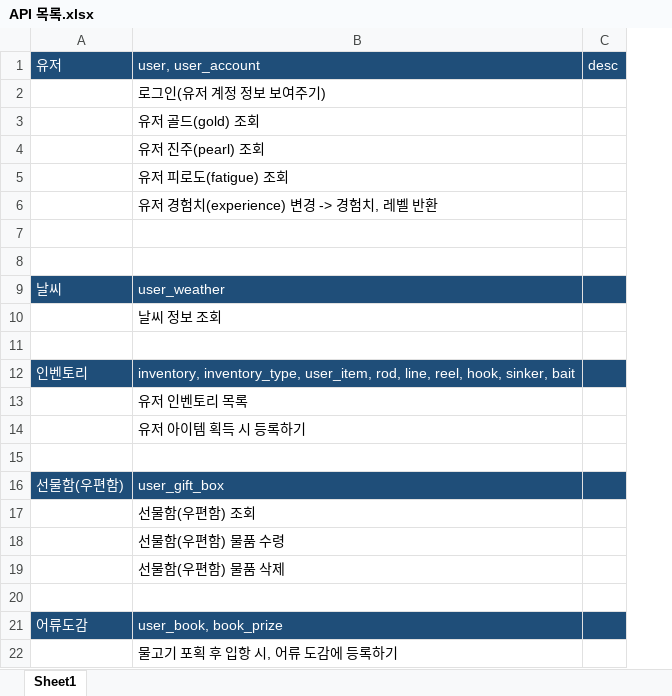
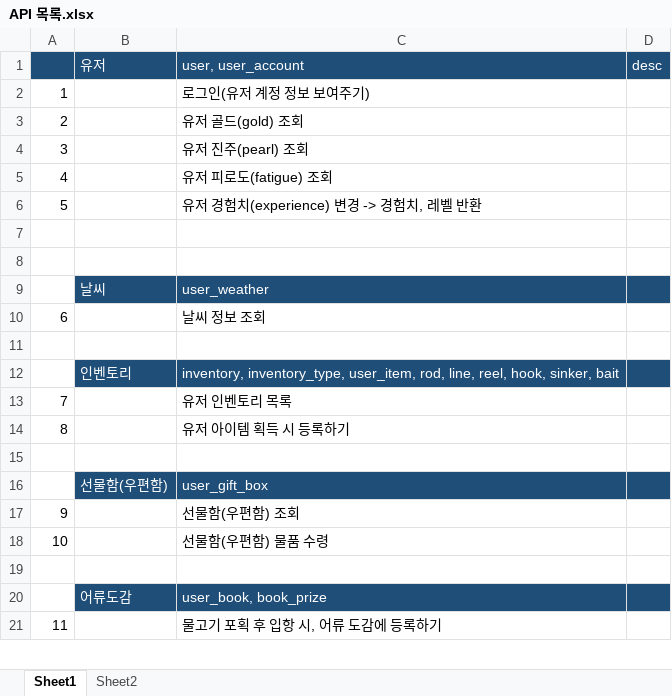
Before and after one commit to nayoonv/game-server, an Excel workbook: 코딩/API 목록.xlsx, sheet Sheet1, drawn as a sheet; only a part is shown; values as stored, in another font and other column widths than the file's, no borders; removed rows and columns are numbered as before the commit, all else as after; the diff names each change by its address in the sheet, - before the commit and + after, or states it on an @@ line.

```diff
--- a/코딩/API 목록.xlsx (sheet Sheet1)
+++ b/코딩/API 목록.xlsx (sheet Sheet1)
+sheet tab: Sheet2
+column A, rows 2-21: 1 | 2 | 3 | 4 | 5 |  |  |  | 6 |  |  | 7 | 8 |  |  | 9 | 10 |  |  | 11
-row 19:  | 선물함(우편함) 물품 삭제
```
Also changed, not shown: 설계/테이블 구성.xlsx, 코딩/API 명세.xlsx, 1 other file.
